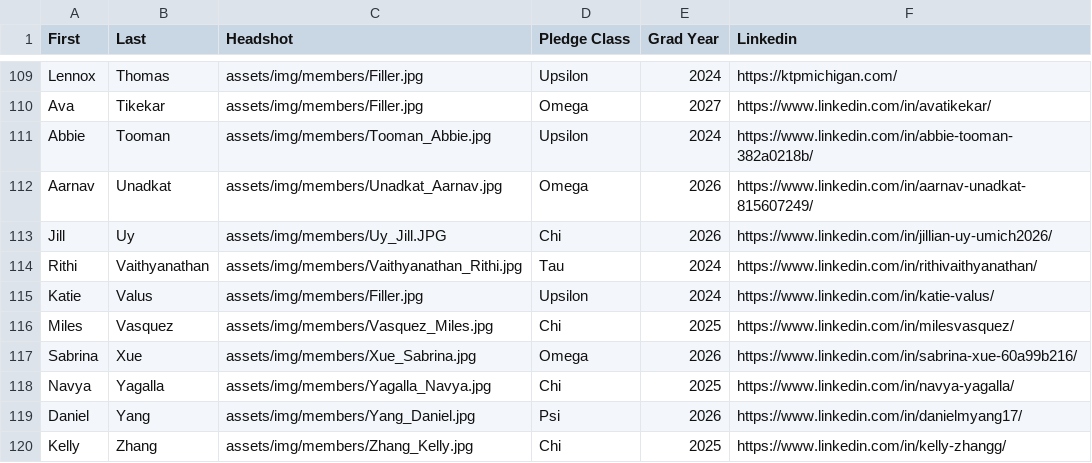
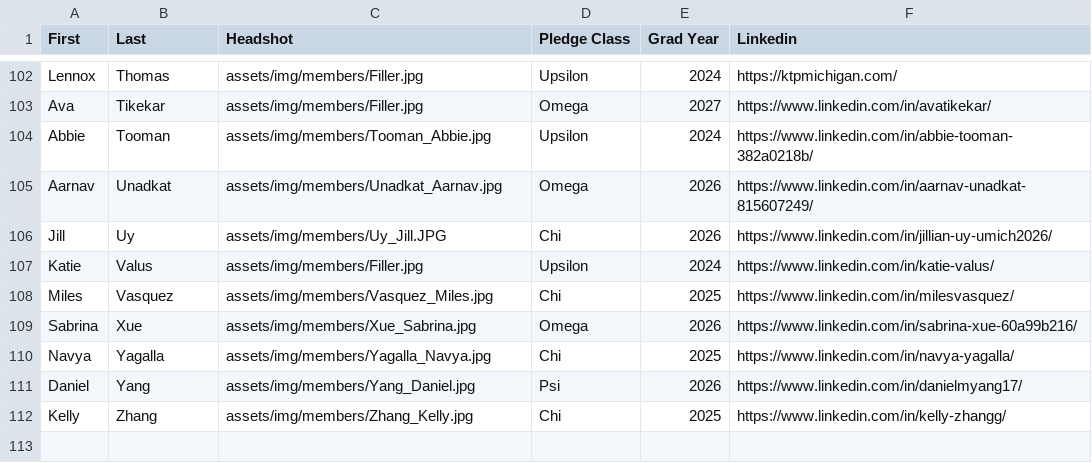
Before and after one commit to natalieramirez22/ktp-website, a CSV file: src/memberList.csv, drawn as a sheet; only a part is shown, gaps mark what is left out; the diff covers the shown part only.

```diff
--- a/src/memberList.csv
+++ b/src/memberList.csv
@@ -113,3 +106,2 @@ Aarnav,Unadkat,assets/img/members/Unadkat_Aarnav.jpg,Omega,2026,https://www.link
 Jill,Uy,assets/img/members/Uy_Jill.JPG,Chi,2026,https://www.linkedin.com/in/jillian-uy-umich2026/
-Rithi,Vaithyanathan,assets/img/members/Vaithyanathan_Rithi.jpg,Tau,2024,https://www.linkedin.com/in/rithivaithyanathan/
 Katie,Valus,assets/img/members/Filler.jpg,Upsilon,2024,https://www.linkedin.com/in/katie-valus/
```
Also changed, not shown: 7 removed rows elsewhere in this file, 2 other files.
